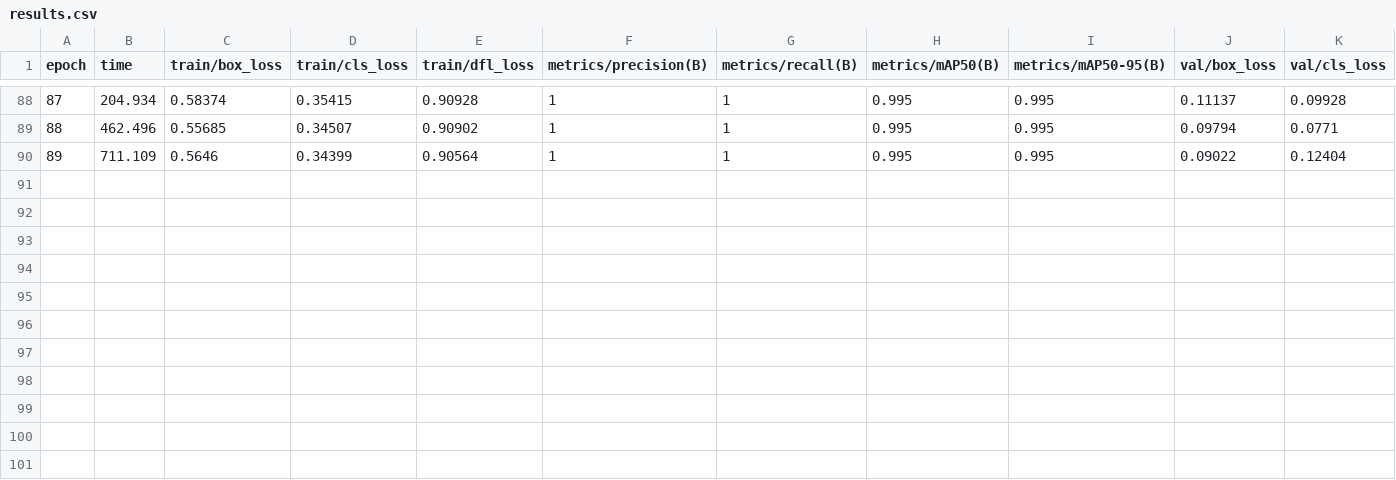
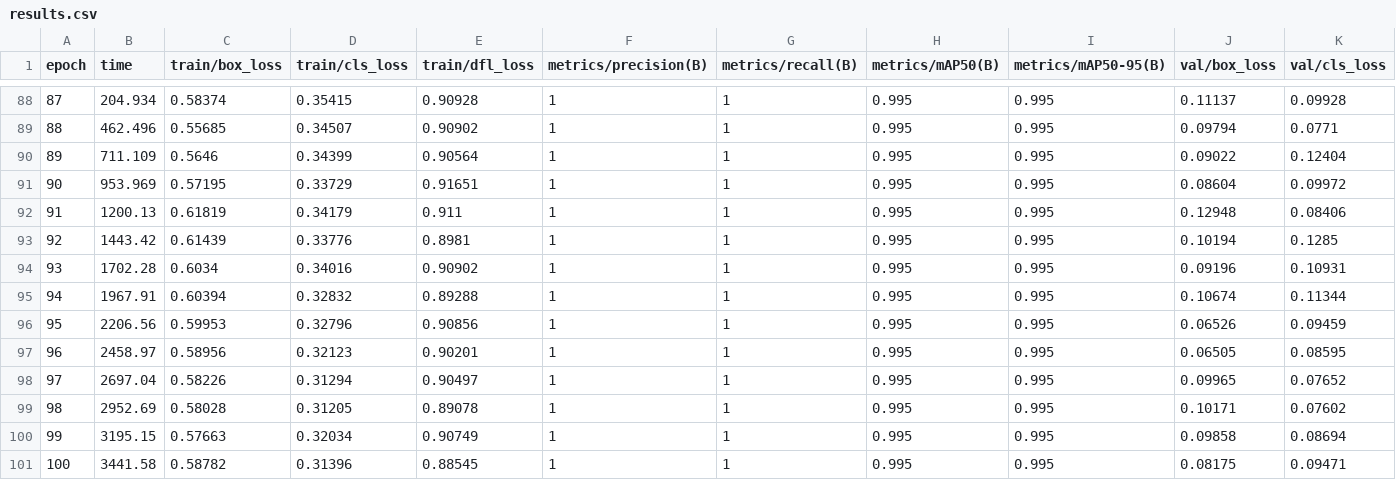
Before and after one commit to Ntarekp/clisma_model, a CSV file: runs/detect/train/results.csv, drawn as a sheet; only a part is shown, gaps mark what is left out; rows hold the shown columns only; the diff names each change by its address in the sheet, - before the commit and + after, or states it on an @@ line.

Commit message:
Finished training and save data extracted

```diff
--- a/runs/detect/train/results.csv
+++ b/runs/detect/train/results.csv
+row 91: 90 | 953.969 | 0.57195 | 0.33729 | 0.91651 | 1 | 1 | 0.995 | 0.995 | 0.08604 | 0.09972
+row 92: 91 | 1200.13 | 0.61819 | 0.34179 | 0.911 | 1 | 1 | 0.995 | 0.995 | 0.12948 | 0.08406
+row 93: 92 | 1443.42 | 0.61439 | 0.33776 | 0.8981 | 1 | 1 | 0.995 | 0.995 | 0.10194 | 0.1285
+row 94: 93 | 1702.28 | 0.6034 | 0.34016 | 0.90902 | 1 | 1 | 0.995 | 0.995 | 0.09196 | 0.10931
+row 95: 94 | 1967.91 | 0.60394 | 0.32832 | 0.89288 | 1 | 1 | 0.995 | 0.995 | 0.10674 | 0.11344
+row 96: 95 | 2206.56 | 0.59953 | 0.32796 | 0.90856 | 1 | 1 | 0.995 | 0.995 | 0.06526 | 0.09459
+row 97: 96 | 2458.97 | 0.58956 | 0.32123 | 0.90201 | 1 | 1 | 0.995 | 0.995 | 0.06505 | 0.08595
+row 98: 97 | 2697.04 | 0.58226 | 0.31294 | 0.90497 | 1 | 1 | 0.995 | 0.995 | 0.09965 | 0.07652
+row 99: 98 | 2952.69 | 0.58028 | 0.31205 | 0.89078 | 1 | 1 | 0.995 | 0.995 | 0.10171 | 0.07602
+row 100: 99 | 3195.15 | 0.57663 | 0.32034 | 0.90749 | 1 | 1 | 0.995 | 0.995 | 0.09858 | 0.08694
+row 101: 100 | 3441.58 | 0.58782 | 0.31396 | 0.88545 | 1 | 1 | 0.995 | 0.995 | 0.08175 | 0.09471
```
Also changed, not shown: 15 other files.
